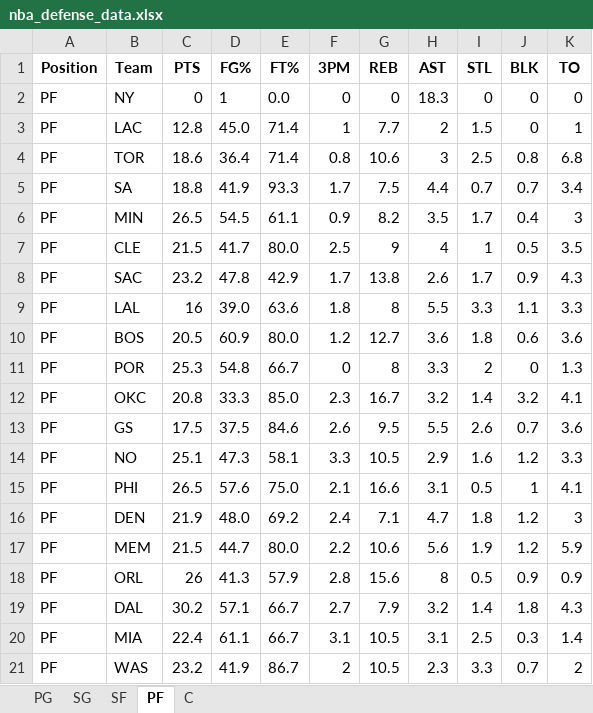
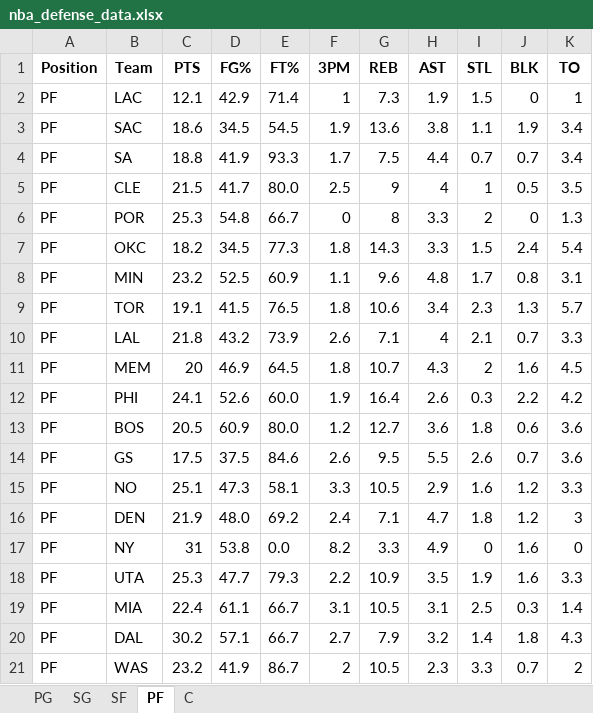
Before and after one commit to mithun-s14/prop_model, an Excel workbook: backend/data/nba_defense_data.xlsx, sheet PF, drawn as a sheet; only a part is shown; values as stored, in another font and other column widths than the file's, no borders; removed rows and columns are numbered as before the commit, all else as after; the diff covers the shown part only; the diff names each change by its address in the sheet, - before the commit and + after, or states it on an @@ line.

```diff
--- a/backend/data/nba_defense_data.xlsx (sheet PF)
+++ b/backend/data/nba_defense_data.xlsx (sheet PF)
-row 2: PF | NY | 0 | 1 | 0.0 | 0 | 0 | 18.3 | 0 | 0 | 0
-C2 (PTS): 12.8
+C2 (PTS): 12.1
-D2 (FG%): 45.0
+D2 (FG%): 42.9
-G2 (REB): 7.7
+G2 (REB): 7.3
-H2 (AST): 2
+H2 (AST): 1.9
-row 4: PF | TOR | 18.6 | 36.4 | 71.4 | 0.8 | 10.6 | 3 | 2.5 | 0.8 | 6.8
+row 3: PF | SAC | 18.6 | 34.5 | 54.5 | 1.9 | 13.6 | 3.8 | 1.1 | 1.9 | 3.4
-row 6: PF | MIN | 26.5 | 54.5 | 61.1 | 0.9 | 8.2 | 3.5 | 1.7 | 0.4 | 3
-row 8: PF | SAC | 23.2 | 47.8 | 42.9 | 1.7 | 13.8 | 2.6 | 1.7 | 0.9 | 4.3
@@ row 11 moved to row 6: PF @@
+row 7: PF | OKC | 18.2 | 34.5 | 77.3 | 1.8 | 14.3 | 3.3 | 1.5 | 2.4 | 5.4
+row 8: PF | MIN | 23.2 | 52.5 | 60.9 | 1.1 | 9.6 | 4.8 | 1.7 | 0.8 | 3.1
+row 9: PF | TOR | 19.1 | 41.5 | 76.5 | 1.8 | 10.6 | 3.4 | 2.3 | 1.3 | 5.7
-C10 (PTS): 16
+C10 (PTS): 21.8
-D10 (FG%): 39.0
+D10 (FG%): 43.2
-E10 (FT%): 63.6
+E10 (FT%): 73.9
-F10 (3PM): 1.8
+F10 (3PM): 2.6
-G10 (REB): 8
+G10 (REB): 7.1
-H10 (AST): 5.5
+H10 (AST): 4
-I10 (STL): 3.3
+I10 (STL): 2.1
-J10 (BLK): 1.1
+J10 (BLK): 0.7
+row 11: PF | MEM | 20 | 46.9 | 64.5 | 1.8 | 10.7 | 4.3 | 2 | 1.6 | 4.5
+row 12: PF | PHI | 24.1 | 52.6 | 60.0 | 1.9 | 16.4 | 2.6 | 0.3 | 2.2 | 4.2
-row 12: PF | OKC | 20.8 | 33.3 | 85.0 | 2.3 | 16.7 | 3.2 | 1.4 | 3.2 | 4.1
-row 15: PF | PHI | 26.5 | 57.6 | 75.0 | 2.1 | 16.6 | 3.1 | 0.5 | 1 | 4.1
-row 17: PF | MEM | 21.5 | 44.7 | 80.0 | 2.2 | 10.6 | 5.6 | 1.9 | 1.2 | 5.9
-row 18: PF | ORL | 26 | 41.3 | 57.9 | 2.8 | 15.6 | 8 | 0.5 | 0.9 | 0.9
+row 17: PF | NY | 31 | 53.8 | 0.0 | 8.2 | 3.3 | 4.9 | 0 | 1.6 | 0
+row 18: PF | UTA | 25.3 | 47.7 | 79.3 | 2.2 | 10.9 | 3.5 | 1.9 | 1.6 | 3.3
@@ row 20 moved to row 19: PF @@
```
Also changed, not shown: 3 added rows, 3 removed rows, 1 moved row and 7 edited cells elsewhere in this sheet, sheet PG, sheet SG, sheet SF, sheet C, 5 other files.
